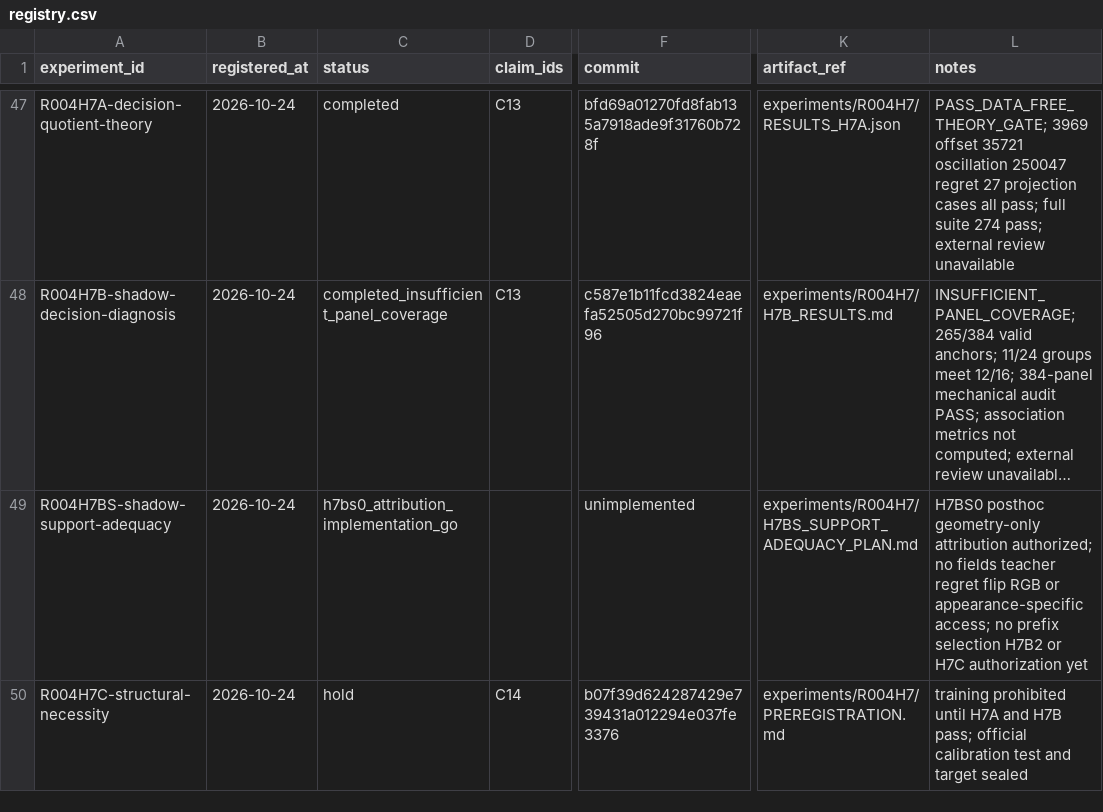
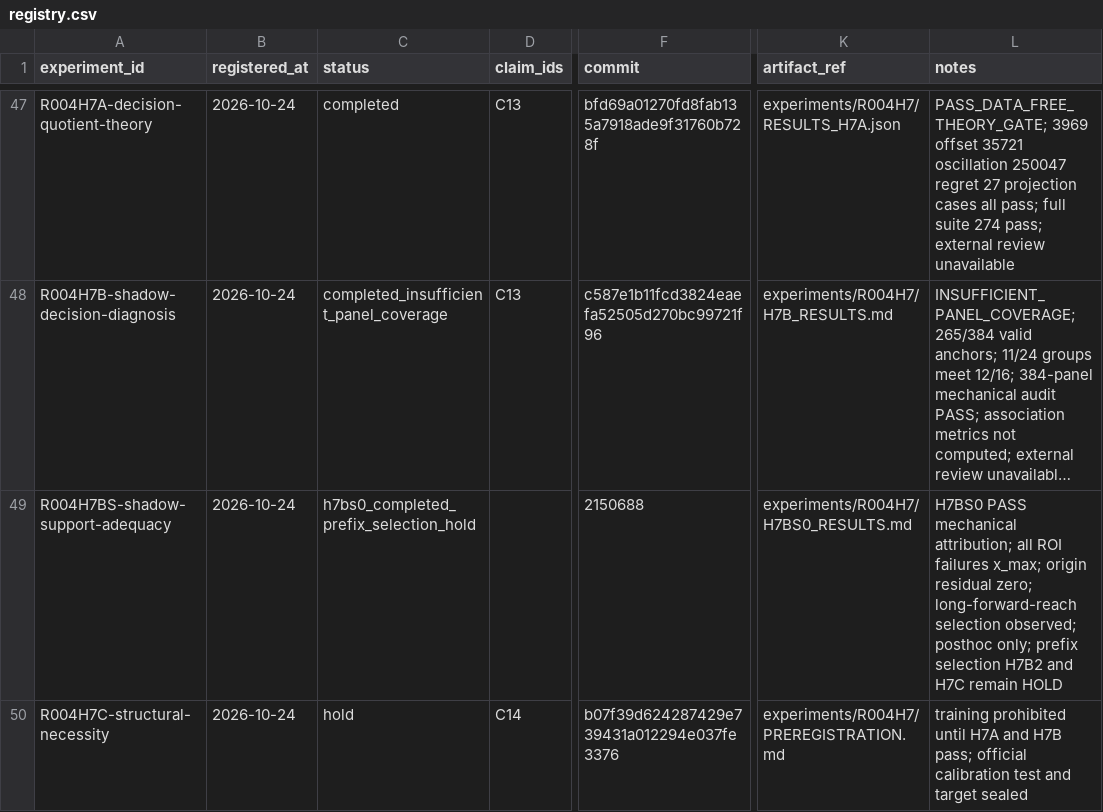
Before and after one commit to KUN-11-77/AORTA-Drive, a CSV file: experiments/registry.csv, drawn as a sheet; only a part is shown, gaps mark what is left out; long unchanged cells end in …; the diff names each change by its address in the sheet, - before the commit and + after, or states it on an @@ line.

Commit message:
attribute H7B support failure and formalize domain condition

```diff
--- a/experiments/registry.csv
+++ b/experiments/registry.csv
-C49 (status): h7bs0_attribution_implementation_go
+C49 (status): h7bs0_completed_prefix_selection_hold
-F49 (commit): unimplemented
+F49 (commit): 2150688
-K49 (artifact_ref): experiments/R004H7/H7BS_SUPPORT_ADEQUACY_PLAN.md
+K49 (artifact_ref): experiments/R004H7/H7BS0_RESULTS.md
-L49 (notes): H7BS0 posthoc geometry-only attribution authorized; no fields teacher regret flip RGB or appearance-specific access; no prefix selection H7B2 or H7C authorization yet
+L49 (notes): H7BS0 PASS mechanical attribution; all ROI failures x_max; origin residual zero; long-forward-reach selection observed; posthoc only; prefix selection H7B2 and H7C remain HOLD
```
Also changed, not shown: 15 other files.
